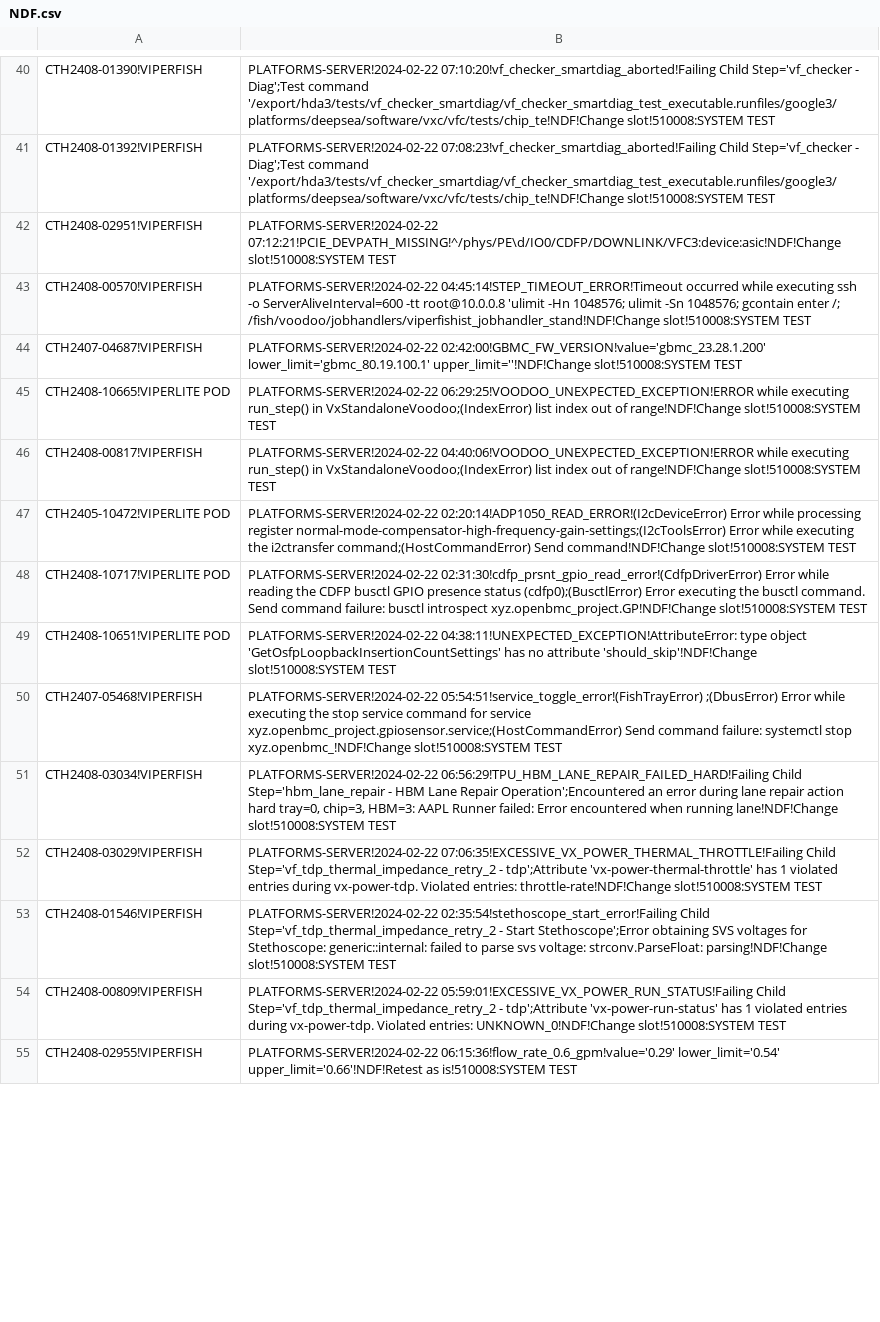
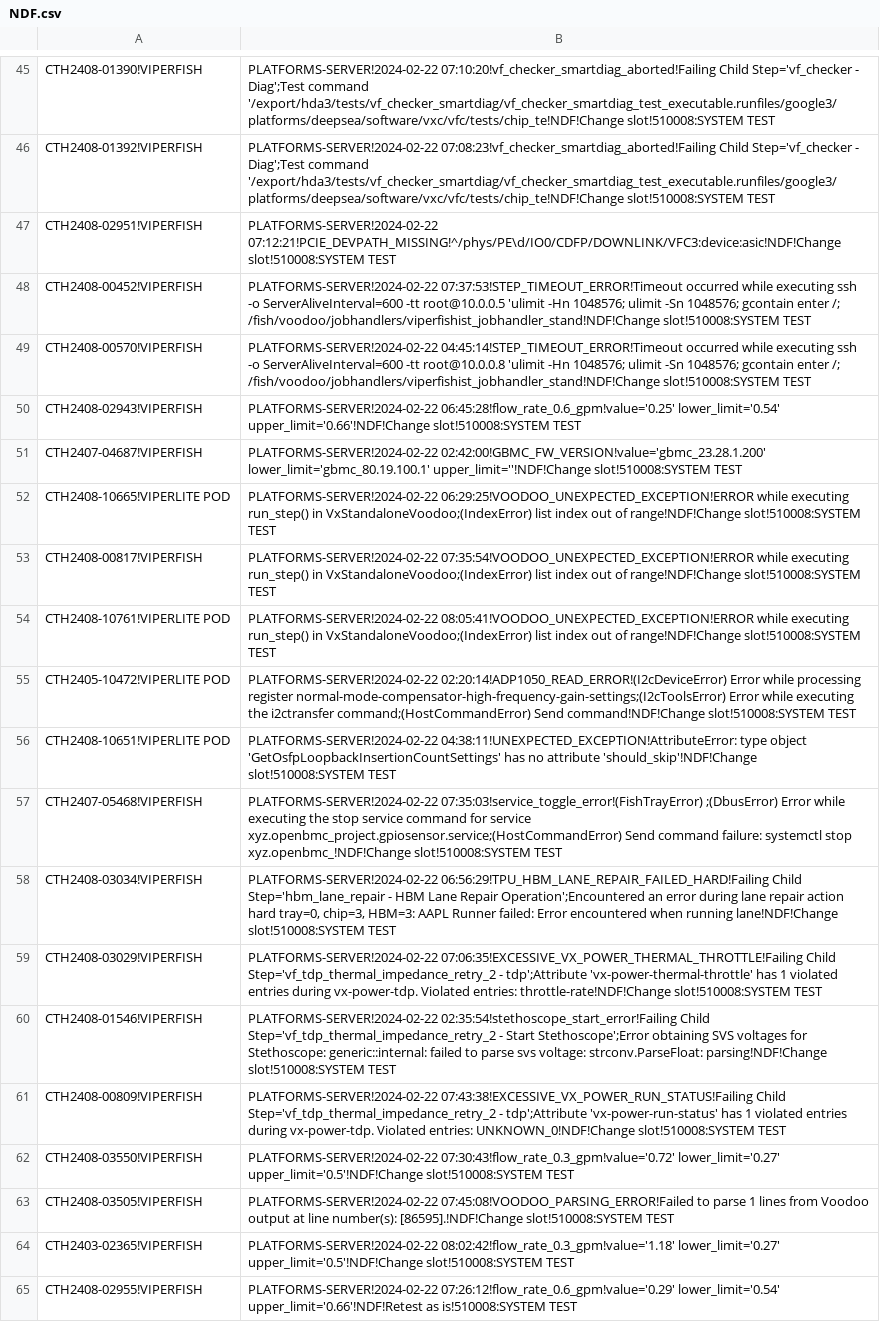
Before and after one commit to kanokluckh/test-project, a CSV file: NDF.csv, drawn as a sheet; only a part is shown, gaps mark what is left out; the diff covers the shown part only.

Commit message:
Update file

```diff
--- a/NDF.csv
+++ b/NDF.csv
@@ -42,10 +47,12 @@ CTH2408-01392!VIPERFISH|PLATFORMS-SERVER!2024-02-22 07:08:23!vf_checker_smartdia
 CTH2408-02951!VIPERFISH|PLATFORMS-SERVER!2024-02-22 07:12:21!PCIE_DEVPATH_MISSING!^/phys/PE\d/IO0/CDFP/DOWNLINK/VFC3:device:asic!NDF!Change slot!510008:SYSTEM TEST
+CTH2408-00452!VIPERFISH|PLATFORMS-SERVER!2024-02-22 07:37:53!STEP_TIMEOUT_ERROR!Timeout occurred while executing ssh -o ServerAliveInterval=600 -tt root@10.0.0.5 'ulimit -Hn 1048576; ulimit -Sn 1048576; gcontain enter /; /fish/voodoo/jobhandlers/viperfishist_jobhandler_stand!NDF!Change slot!510008:SYSTEM TEST
 CTH2408-00570!VIPERFISH|PLATFORMS-SERVER!2024-02-22 04:45:14!STEP_TIMEOUT_ERROR!Timeout occurred while executing ssh -o ServerAliveInterval=600 -tt root@10.0.0.8 'ulimit -Hn 1048576; ulimit -Sn 1048576; gcontain enter /; /fish/voodoo/jobhandlers/viperfishist_jobhandler_stand!NDF!Change slot!510008:SYSTEM TEST
+CTH2408-02943!VIPERFISH|PLATFORMS-SERVER!2024-02-22 06:45:28!flow_rate_0.6_gpm!value='0.25' lower_limit='0.54' upper_limit='0.66'!NDF!Change slot!510008:SYSTEM TEST
 CTH2407-04687!VIPERFISH|PLATFORMS-SERVER!2024-02-22 02:42:00!GBMC_FW_VERSION!value='gbmc_23.28.1.200' lower_limit='gbmc_80.19.100.1' upper_limit=''!NDF!Change slot!510008:SYSTEM TEST
 CTH2408-10665!VIPERLITE POD|PLATFORMS-SERVER!2024-02-22 06:29:25!VOODOO_UNEXPECTED_EXCEPTION!ERROR while executing run_step() in VxStandaloneVoodoo;(IndexError) list index out of range!NDF!Change slot!510008:SYSTEM TEST
-CTH2408-00817!VIPERFISH|PLATFORMS-SERVER!2024-02-22 04:40:06!VOODOO_UNEXPECTED_EXCEPTION!ERROR while executing run_step() in VxStandaloneVoodoo;(IndexError) list index out of range!NDF!Change slot!510008:SYSTEM TEST
+CTH2408-00817!VIPERFISH|PLATFORMS-SERVER!2024-02-22 07:35:54!VOODOO_UNEXPECTED_EXCEPTION!ERROR while executing run_step() in VxStandaloneVoodoo;(IndexError) list index out of range!NDF!Change slot!510008:SYSTEM TEST
+CTH2408-10761!VIPERLITE POD|PLATFORMS-SERVER!2024-02-22 08:05:41!VOODOO_UNEXPECTED_EXCEPTION!ERROR while executing run_step() in VxStandaloneVoodoo;(IndexError) list index out of range!NDF!Change slot!510008:SYSTEM TEST
 CTH2405-10472!VIPERLITE POD|PLATFORMS-SERVER!2024-02-22 02:20:14!ADP1050_READ_ERROR!(I2cDeviceError) Error while processing register normal-mode-compensator-high-frequency-gain-settings;(I2cToolsError) Error while executing the i2ctransfer command;(HostCommandError) Send command!NDF!Change slot!510008:SYSTEM TEST
-CTH2408-10717!VIPERLITE POD|PLATFORMS-SERVER!2024-02-22 02:31:30!cdfp_prsnt_gpio_read_error!(CdfpDriverError) Error while reading the CDFP busctl GPIO presence status (cdfp0);(BusctlError) Error executing the busctl command. Send command failure: busctl introspect xyz.openbmc_project.GP!NDF!Change slot!510008:SYSTEM TEST
 CTH2408-10651!VIPERLITE POD|PLATFORMS-SERVER!2024-02-22 04:38:11!UNEXPECTED_EXCEPTION!AttributeError: type object 'GetOsfpLoopbackInsertionCountSettings' has no attribute 'should_skip'!NDF!Change slot!510008:SYSTEM TEST
-CTH2407-05468!VIPERFISH|PLATFORMS-SERVER!2024-02-22 05:54:51!service_toggle_error!(FishTrayError) ;(DbusError) Error while executing the stop service command for service xyz.openbmc_project.gpiosensor.service;(HostCommandError) Send command failure: systemctl stop xyz.openbmc_!NDF!Change slot!510008:SYSTEM TEST
+CTH2407-05468!VIPERFISH|PLATFORMS-SERVER!2024-02-22 07:35:03!service_toggle_error!(FishTrayError) ;(DbusError) Error while executing the stop service command for service xyz.openbmc_project.gpiosensor.service;(HostCommandError) Send command failure: systemctl stop xyz.openbmc_!NDF!Change slot!510008:SYSTEM TEST
 CTH2408-03034!VIPERFISH|PLATFORMS-SERVER!2024-02-22 06:56:29!TPU_HBM_LANE_REPAIR_FAILED_HARD!Failing Child Step='hbm_lane_repair - HBM Lane Repair Operation';Encountered an error during lane repair action hard tray=0, chip=3, HBM=3: AAPL Runner failed: Error encountered when running lane!NDF!Change slot!510008:SYSTEM TEST
@@ -53,3 +60,6 @@ CTH2408-03029!VIPERFISH|PLATFORMS-SERVER!2024-02-22 07:06:35!EXCESSIVE_VX_POWER_
 CTH2408-01546!VIPERFISH|PLATFORMS-SERVER!2024-02-22 02:35:54!stethoscope_start_error!Failing Child Step='vf_tdp_thermal_impedance_retry_2 - Start Stethoscope';Error obtaining SVS voltages for Stethoscope: generic::internal: failed to parse svs voltage: strconv.ParseFloat: parsing!NDF!Change slot!510008:SYSTEM TEST
-CTH2408-00809!VIPERFISH|PLATFORMS-SERVER!2024-02-22 05:59:01!EXCESSIVE_VX_POWER_RUN_STATUS!Failing Child Step='vf_tdp_thermal_impedance_retry_2 - tdp';Attribute 'vx-power-run-status' has 1 violated entries during vx-power-tdp. Violated entries: UNKNOWN_0!NDF!Change slot!510008:SYSTEM TEST
-CTH2408-02955!VIPERFISH|PLATFORMS-SERVER!2024-02-22 06:15:36!flow_rate_0.6_gpm!value='0.29' lower_limit='0.54' upper_limit='0.66'!NDF!Retest as is!510008:SYSTEM TEST
+CTH2408-00809!VIPERFISH|PLATFORMS-SERVER!2024-02-22 07:43:38!EXCESSIVE_VX_POWER_RUN_STATUS!Failing Child Step='vf_tdp_thermal_impedance_retry_2 - tdp';Attribute 'vx-power-run-status' has 1 violated entries during vx-power-tdp. Violated entries: UNKNOWN_0!NDF!Change slot!510008:SYSTEM TEST
+CTH2408-03550!VIPERFISH|PLATFORMS-SERVER!2024-02-22 07:30:43!flow_rate_0.3_gpm!value='0.72' lower_limit='0.27' upper_limit='0.5'!NDF!Change slot!510008:SYSTEM TEST
+CTH2408-03505!VIPERFISH|PLATFORMS-SERVER!2024-02-22 07:45:08!VOODOO_PARSING_ERROR!Failed to parse 1 lines from Voodoo output at line number(s): [86595].!NDF!Change slot!510008:SYSTEM TEST
+CTH2403-02365!VIPERFISH|PLATFORMS-SERVER!2024-02-22 08:02:42!flow_rate_0.3_gpm!value='1.18' lower_limit='0.27' upper_limit='0.5'!NDF!Change slot!510008:SYSTEM TEST
+CTH2408-02955!VIPERFISH|PLATFORMS-SERVER!2024-02-22 07:26:12!flow_rate_0.6_gpm!value='0.29' lower_limit='0.54' upper_limit='0.66'!NDF!Retest as is!510008:SYSTEM TEST
```
Also changed, not shown: 15 added rows, 17 removed rows, 24 moved rows and 9 edited cells elsewhere in this file.
